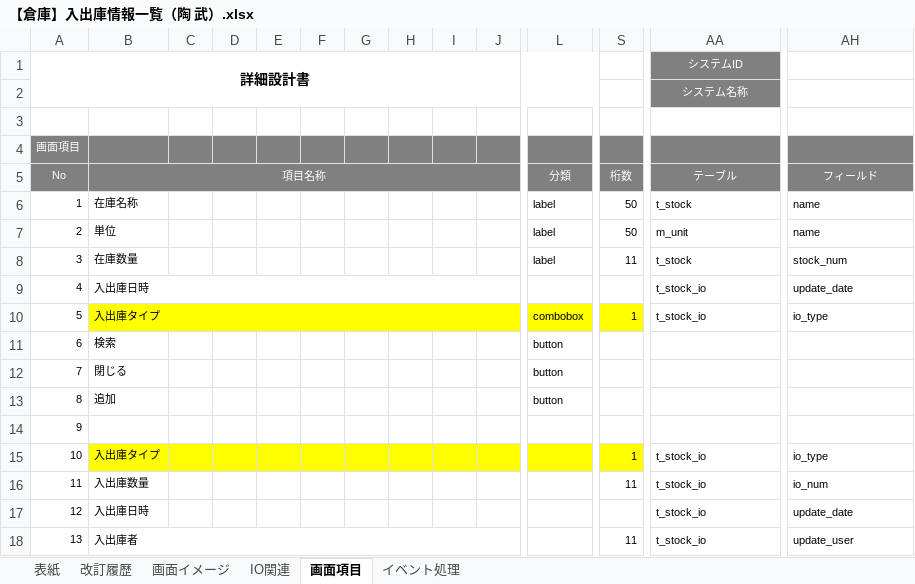
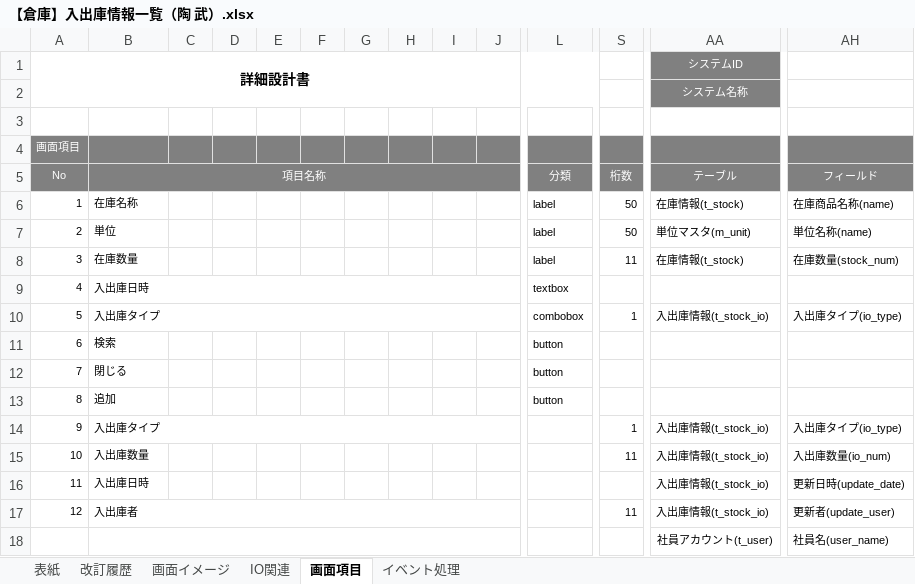
Before and after one commit to nts-ed/202210, an Excel workbook: 02_詳細設計書/01_詳細設計書/チーム1/【倉庫】入出庫情報一覧（陶 武）.xlsx, sheet 画面項目, drawn as a sheet; only a part is shown, gaps mark what is left out; values as stored, in another font and other column widths than the file's, no borders; removed rows and columns are numbered as before the commit, all else as after; rows hold the shown columns only; the diff covers the shown part only; the diff names each change by its address in the sheet, - before the commit and + after, or states it on an @@ line.

```diff
--- a/02_詳細設計書/01_詳細設計書/チーム1/【倉庫】入出庫情報一覧（陶 武）.xlsx (sheet 画面項目)
+++ b/02_詳細設計書/01_詳細設計書/チーム1/【倉庫】入出庫情報一覧（陶 武）.xlsx (sheet 画面項目)
-AA6 (システムID): t_stock
+AA6 (システムID): 在庫情報(t_stock)
-AH6: name
+AH6: 在庫商品名称(name)
-AA7 (システムID): m_unit
+AA7 (システムID): 単位マスタ(m_unit)
-AH7: name
+AH7: 単位名称(name)
-AA8 (システムID): t_stock
+AA8 (システムID): 在庫情報(t_stock)
-AH8: stock_num
+AH8: 在庫数量(stock_num)
-L9: (empty)
+L9: textbox
-AA9 (システムID): t_stock_io
+AA9 (システムID): (empty)
-AH9: update_date
+AH9: (empty)
-B10:S10 fill: #FFFF00
+B10:S10 fill: none
-AA10 (システムID): t_stock_io
+AA10 (システムID): 入出庫情報(t_stock_io)
-AH10: io_type
+AH10: 入出庫タイプ(io_type)
-B14: (empty)
+B14: 入出庫タイプ
+B14:K14 merged
-S14: (empty)
+S14: 1
-AA14 (システムID): (empty)
+AA14 (システムID): 入出庫情報(t_stock_io)
-AH14: (empty)
+AH14: 入出庫タイプ(io_type)
-B15: 入出庫タイプ
+B15: 入出庫数量
-B15:S15 fill: #FFFF00
+B15:S15 fill: none
-S15: 1
+S15: 11
-AA15:AA17 (システムID): t_stock_io
+AA15:AA17 (システムID): 入出庫情報(t_stock_io)
-AH15: io_type
+AH15: 入出庫数量(io_num)
-B16: 入出庫数量
+B16: 入出庫日時
-S16: 11
+S16: (empty)
-AH16: io_num
+AH16: 更新日時(update_date)
-B17: 入出庫日時
+B17: 入出庫者
+B17:K17 merged
-S17: (empty)
+S17: 11
-AH17: update_date
+AH17: 更新者(update_user)
-row 18: 13 | 入出庫者 |  |  |  |  |  |  |  |  |  | 11 | t_stock_io | update_user
+row 18:  |  |  |  |  |  |  |  |  |  |  |  | 社員アカウント(t_user) | 社員名(user_name)
```
Also changed, not shown: 3 edited cells and cell formats elsewhere in this sheet, sheet イベント処理, sheet IO関連, sheet 改訂履歴, formulas that keep their value, charts or pictures.
